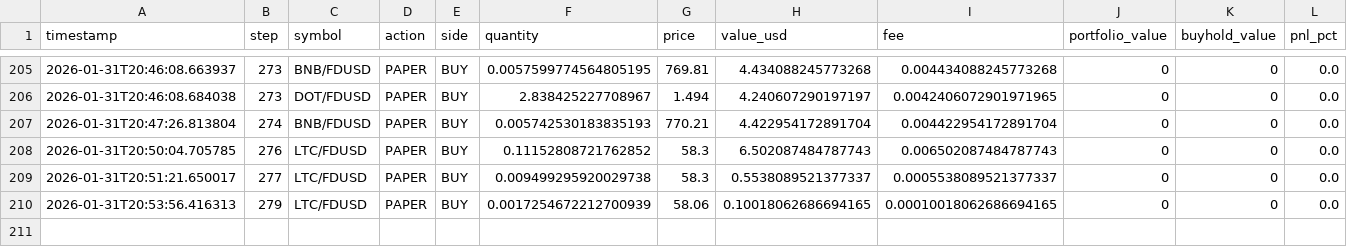
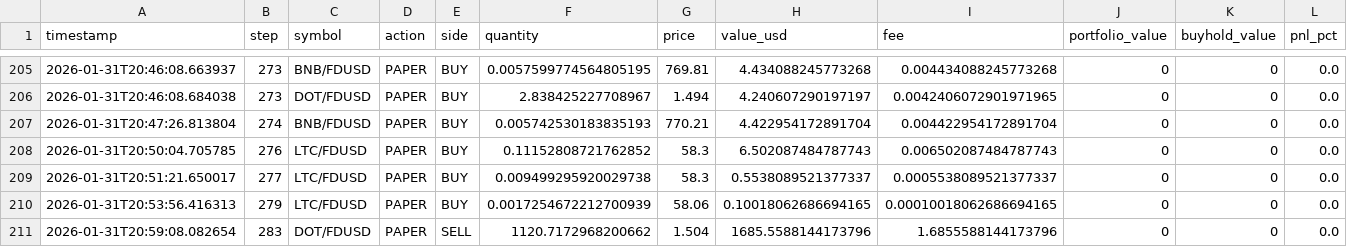
Before and after one commit to evolutis-ai/evolutis, a CSV file: data/live/trades.csv, drawn as a sheet; only a part is shown, gaps mark what is left out; the diff names each change by its address in the sheet, - before the commit and + after, or states it on an @@ line.

```diff
--- a/data/live/trades.csv
+++ b/data/live/trades.csv
+row 211: 2026-01-31T20:59:08.082654 | 283 | DOT/FDUSD | PAPER | SELL | 1120.7172968200662 | 1.504 | 1685.5588144173796 | 1.6855588144173796 | 0 | 0 | 0.0
```
Also changed, not shown: data/live/portfolio_history.csv, 2 other files.
